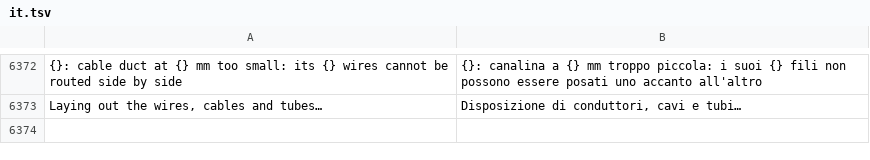
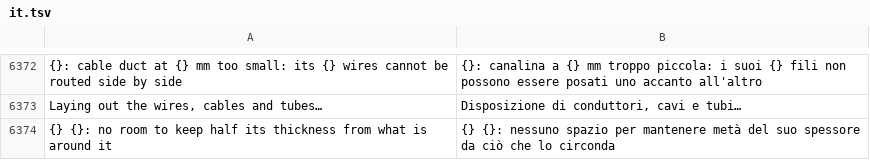
Before and after one commit to JukkaJor/OpenECraft, a TSV file: crates/openecraft-i18n/src/catalog/lang/it.tsv, drawn as a sheet; only a part is shown, gaps mark what is left out; the diff names each change by its address in the sheet, - before the commit and + after, or states it on an @@ line.

```diff
--- a/crates/openecraft-i18n/src/catalog/lang/it.tsv
+++ b/crates/openecraft-i18n/src/catalog/lang/it.tsv
+row 6374: {} {}: no room to keep half its thickness from what is around it | {} {}: nessuno spazio per mantenere metà del suo spessore da ciò che lo circonda
```
Also changed, not shown: crates/openecraft-i18n/src/catalog/extra.tsv, crates/openecraft-i18n/src/catalog/lang/hu.tsv, 21 other files.
